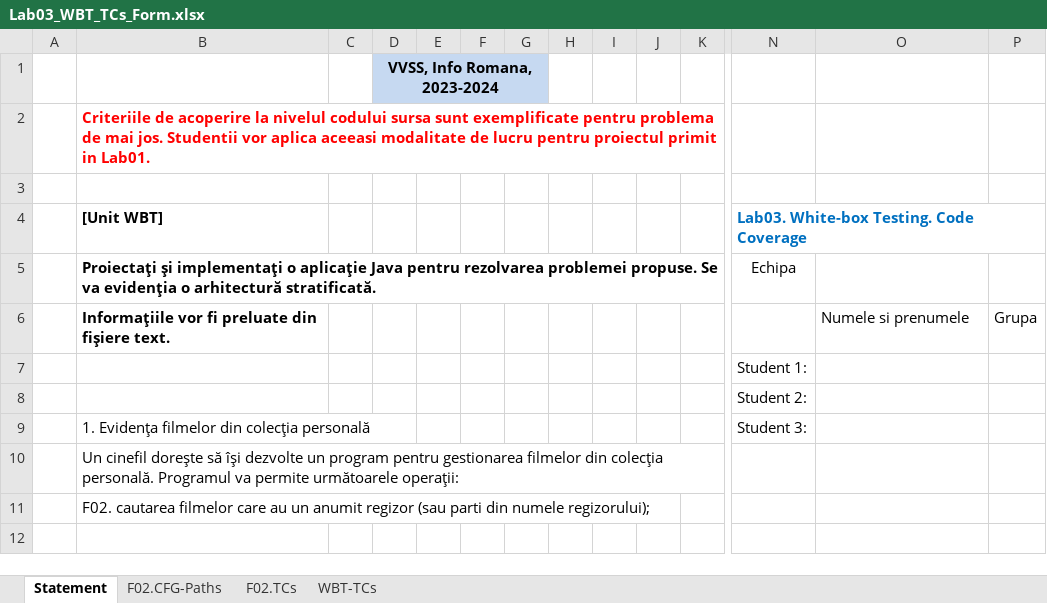
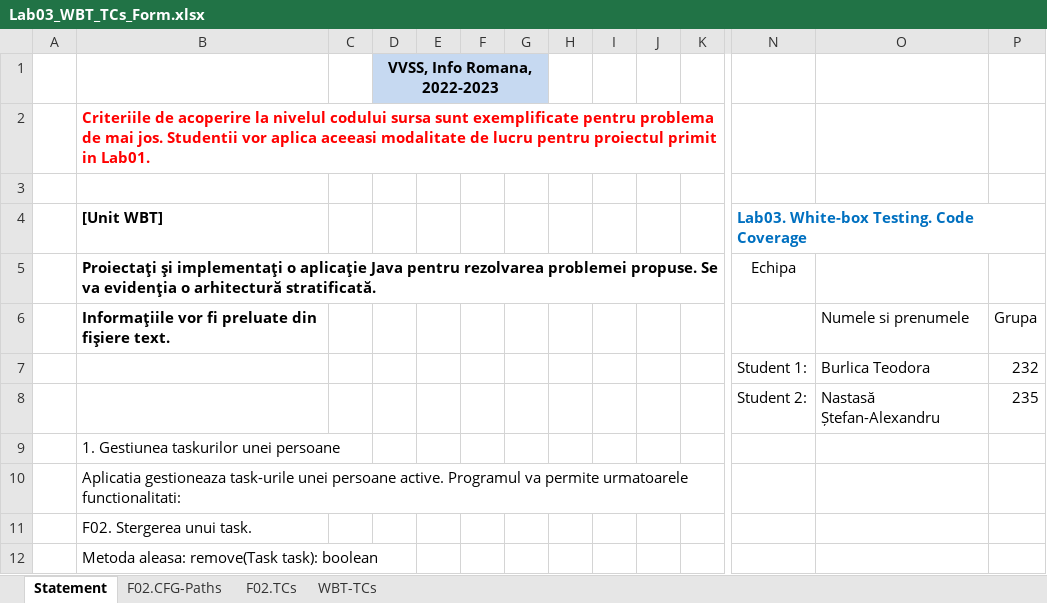
Before and after one commit to stefannastasa/VVSS, an Excel workbook: Docs/L03/Lab03_WBT_TCs_Form.xlsx, sheet Statement, drawn as a sheet; only a part is shown, gaps mark what is left out; values as stored, in another font and other column widths than the file's, no borders; removed rows and columns are numbered as before the commit, all else as after; rows hold the shown columns only; the diff names each change by its address in the sheet, - before the commit and + after, or states it on an @@ line.

```diff
--- a/Docs/L03/Lab03_WBT_TCs_Form.xlsx (sheet Statement)
+++ b/Docs/L03/Lab03_WBT_TCs_Form.xlsx (sheet Statement)
-D1: VVSS, Info Romana, 2023-2024
+D1: VVSS, Info Romana, 2022-2023
-row 7:  |  |  |  |  |  |  |  |  |  |  | Student 1:
-row 8:  |  |  |  |  |  |  |  |  |  |  | Student 2:
-row 9:  | 1. Evidenţa filmelor din colecţia personală |  |  |  |  |  |  |  |  |  | Student 3:
+row 7:  |  |  |  |  |  |  |  |  |  |  | Student 1: | Burlica Teodora | 232
+row 8:  |  |  |  |  |  |  |  |  |  |  | Student 2: | Nastasă Ștefan-Alexandru | 235
-B9 ([Unit WBT]): Un cinefil doreşte să îşi dezvolte un program pentru gestionarea filmelor din colecţia personală. Programul va permite următoarele operaţii:
+B9 ([Unit WBT]): 1. Gestiunea taskurilor unei persoane
-B10 ([Unit WBT]): F02. cautarea filmelor care au un anumit regizor (sau parti din numele regizorului);
+B10 ([Unit WBT]): Aplicatia gestioneaza task-urile unei persoane active. Programul va permite urmatoarele functionalitati:
+row 11:  | F02. Stergerea unui task.
+row 12:  | Metoda aleasa: remove(Task task): boolean
```
Also changed, not shown: sheet F02.TCs, sheet WBT-TCs, sheet F02.CFG-Paths, formulas that keep their value, charts or pictures, 1 other file.
